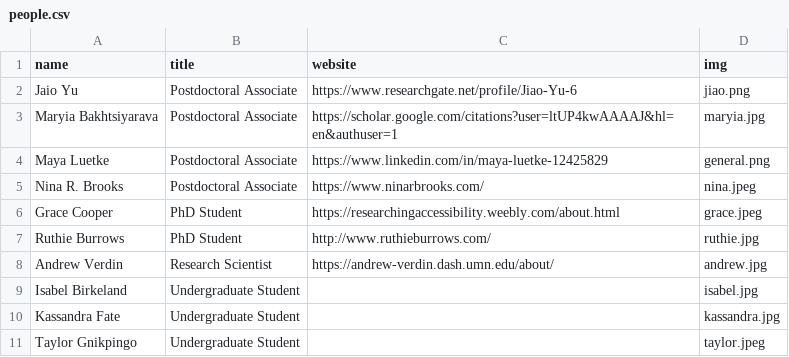
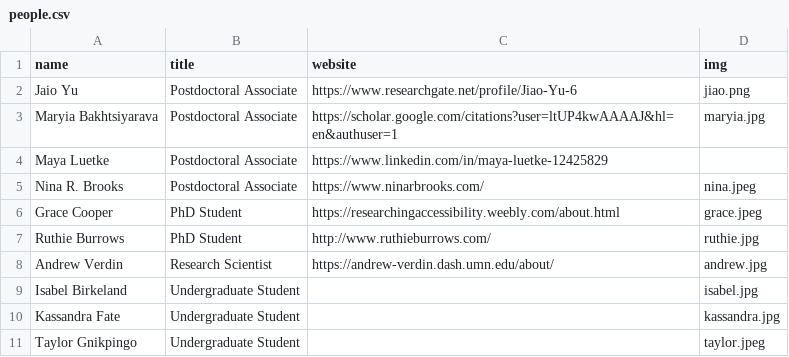
Before and after one commit to katqgrace1/kathryn-q-grace, a CSV file: data/people.csv, drawn as a sheet.

```diff
--- a/data/people.csv
+++ b/data/people.csv
@@ -3,3 +3,3 @@ Jaio Yu,Postdoctoral Associate,https://www.researchgate.net/profile/Jiao-Yu-6,ji
 Maryia Bakhtsiyarava,Postdoctoral Associate,https://scholar.google.com/citations?user=ltUP4kwAAAAJ&hl=en&authuser=1,maryia.jpg
-Maya Luetke,Postdoctoral Associate,https://www.linkedin.com/in/maya-luetke-12425829,general.png
+Maya Luetke,Postdoctoral Associate,https://www.linkedin.com/in/maya-luetke-12425829,
 Nina R. Brooks,Postdoctoral Associate,https://www.ninarbrooks.com/,nina.jpeg
```
Also changed, not shown: 23 other files.
